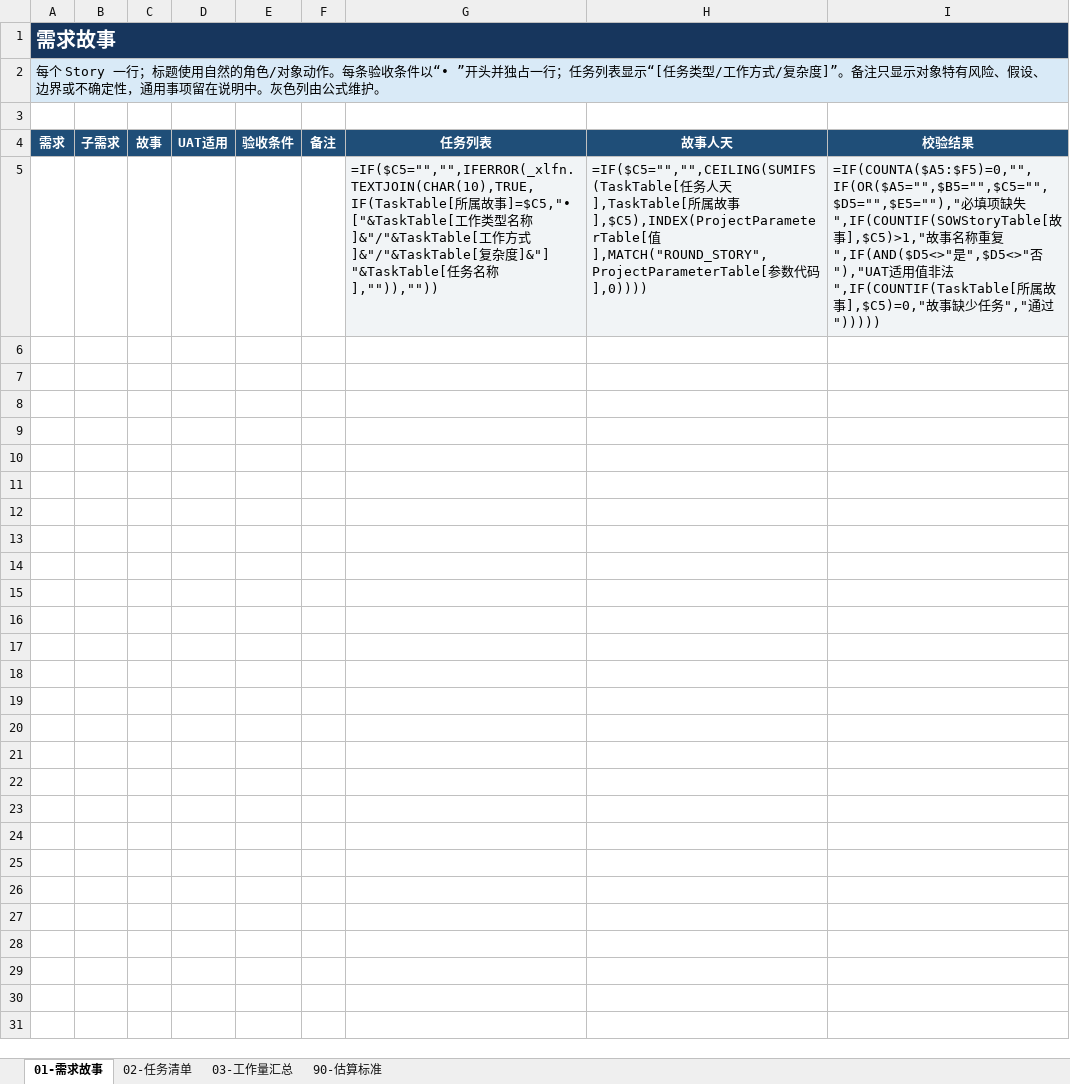
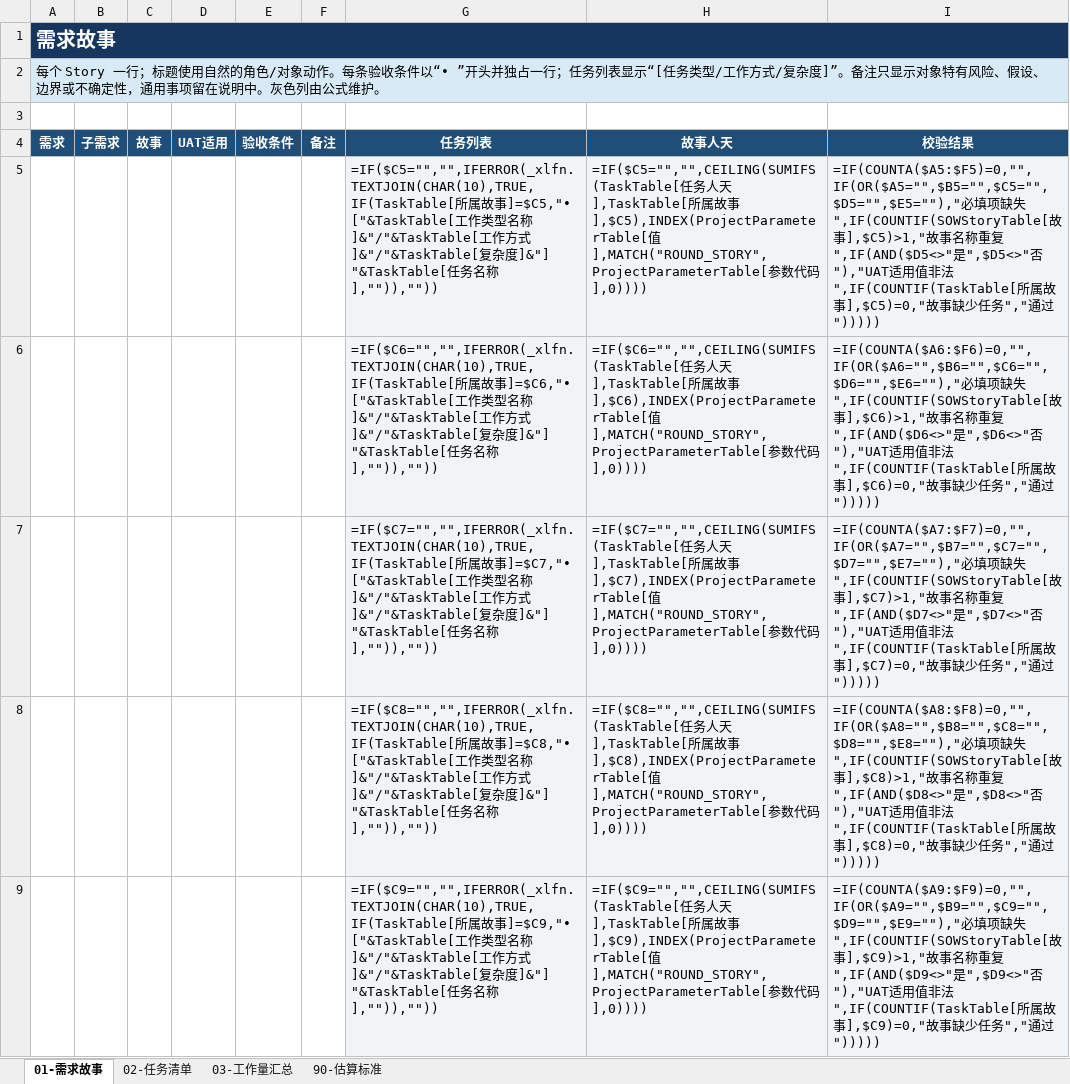
Before and after one commit to InspireChina/ai-plugin-marketplace, an Excel workbook: plugins/ai-sow/skills/generate/assets/sow-template.xlsx, sheet 01-需求故事, drawn as a sheet; only a part is shown; values as stored, in another font and other column widths than the file's, no borders; formulas without a stored value are shown as written; conditional formats and table styles not drawn; the diff covers the shown part only; the diff names each change by its address in the sheet, - before the commit and + after, or states it on an @@ line.

```diff
--- a/plugins/ai-sow/skills/generate/assets/sow-template.xlsx (sheet 01-需求故事)
+++ b/plugins/ai-sow/skills/generate/assets/sow-template.xlsx (sheet 01-需求故事)
+row 6:  |  |  |  |  |  | =IF($C6="","",IFERROR(_xlfn.TEXTJOIN(CHAR(10),TRUE,IF(TaskTable[所属故事]=$C6,"• ["&TaskTable[工作类型名称]&"/"&TaskTable[工作方式]&"/"&TaskTable[复杂度]&"] "&TaskTable[任务名称],"")),"")) | =IF($C6="","",CEILING(SUMIFS(TaskTable[任务人天],TaskTable[所属故事],$C6),INDEX(ProjectParameterTable[值],MATCH("ROUND_STORY",ProjectParameterTable[参数代码],0)))) | =IF(COUNTA($A6:$F6)=0,"",IF(OR($A6="",$B6="",$C6="",$D6="",$E6=""),"必填项缺失",IF(COUNTIF(SOWStoryTable[故事],$C6)>1,"故事名称重复",IF(AND($D6<>"是",$D6<>"否"),"UAT适用值非法",IF(COUNTIF(TaskTable[所属故事],$C6)=0,"故事缺少任务","通过")))))
+row 7:  |  |  |  |  |  | =IF($C7="","",IFERROR(_xlfn.TEXTJOIN(CHAR(10),TRUE,IF(TaskTable[所属故事]=$C7,"• ["&TaskTable[工作类型名称]&"/"&TaskTable[工作方式]&"/"&TaskTable[复杂度]&"] "&TaskTable[任务名称],"")),"")) | =IF($C7="","",CEILING(SUMIFS(TaskTable[任务人天],TaskTable[所属故事],$C7),INDEX(ProjectParameterTable[值],MATCH("ROUND_STORY",ProjectParameterTable[参数代码],0)))) | =IF(COUNTA($A7:$F7)=0,"",IF(OR($A7="",$B7="",$C7="",$D7="",$E7=""),"必填项缺失",IF(COUNTIF(SOWStoryTable[故事],$C7)>1,"故事名称重复",IF(AND($D7<>"是",$D7<>"否"),"UAT适用值非法",IF(COUNTIF(TaskTable[所属故事],$C7)=0,"故事缺少任务","通过")))))
+row 8:  |  |  |  |  |  | =IF($C8="","",IFERROR(_xlfn.TEXTJOIN(CHAR(10),TRUE,IF(TaskTable[所属故事]=$C8,"• ["&TaskTable[工作类型名称]&"/"&TaskTable[工作方式]&"/"&TaskTable[复杂度]&"] "&TaskTable[任务名称],"")),"")) | =IF($C8="","",CEILING(SUMIFS(TaskTable[任务人天],TaskTable[所属故事],$C8),INDEX(ProjectParameterTable[值],MATCH("ROUND_STORY",ProjectParameterTable[参数代码],0)))) | =IF(COUNTA($A8:$F8)=0,"",IF(OR($A8="",$B8="",$C8="",$D8="",$E8=""),"必填项缺失",IF(COUNTIF(SOWStoryTable[故事],$C8)>1,"故事名称重复",IF(AND($D8<>"是",$D8<>"否"),"UAT适用值非法",IF(COUNTIF(TaskTable[所属故事],$C8)=0,"故事缺少任务","通过")))))
+row 9:  |  |  |  |  |  | =IF($C9="","",IFERROR(_xlfn.TEXTJOIN(CHAR(10),TRUE,IF(TaskTable[所属故事]=$C9,"• ["&TaskTable[工作类型名称]&"/"&TaskTable[工作方式]&"/"&TaskTable[复杂度]&"] "&TaskTable[任务名称],"")),"")) | =IF($C9="","",CEILING(SUMIFS(TaskTable[任务人天],TaskTable[所属故事],$C9),INDEX(ProjectParameterTable[值],MATCH("ROUND_STORY",ProjectParameterTable[参数代码],0)))) | =IF(COUNTA($A9:$F9)=0,"",IF(OR($A9="",$B9="",$C9="",$D9="",$E9=""),"必填项缺失",IF(COUNTIF(SOWStoryTable[故事],$C9)>1,"故事名称重复",IF(AND($D9<>"是",$D9<>"否"),"UAT适用值非法",IF(COUNTIF(TaskTable[所属故事],$C9)=0,"故事缺少任务","通过")))))
```
Also changed, not shown: 55 added rows elsewhere in this sheet, sheet 90-估算标准, sheet 02-任务清单, sheet 03-工作量汇总, hidden cells, plugins/ai-sow/docs/reference/SOW估算与生成示例_v1.3.xlsx, 37 other files.
